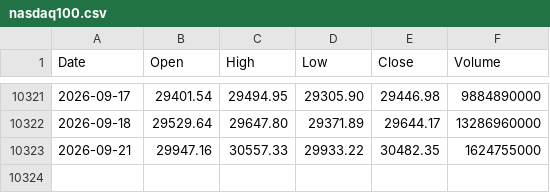
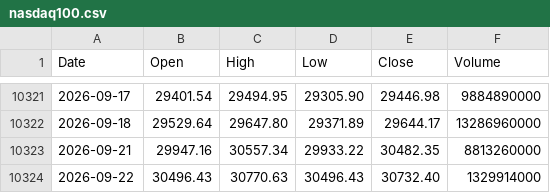
Before and after one commit to coattail/DCA-Lab, a CSV file: web/data/nasdaq100.csv, drawn as a sheet; only a part is shown, gaps mark what is left out.

```diff
--- a/web/data/nasdaq100.csv
+++ b/web/data/nasdaq100.csv
@@ -10322,2 +10322,3 @@ Date,Open,High,Low,Close,Volume
 2026-09-18,29529.64,29647.80,29371.89,29644.17,13286960000
-2026-09-21,29947.16,30557.33,29933.22,30482.35,1624755000
+2026-09-21,29947.16,30557.34,29933.22,30482.35,8813260000
+2026-09-22,30496.43,30770.63,30496.43,30732.40,1329914000
```
Also changed, not shown: web/data/hs300-total-return.csv, web/data/hs300.csv, 4 other files.
